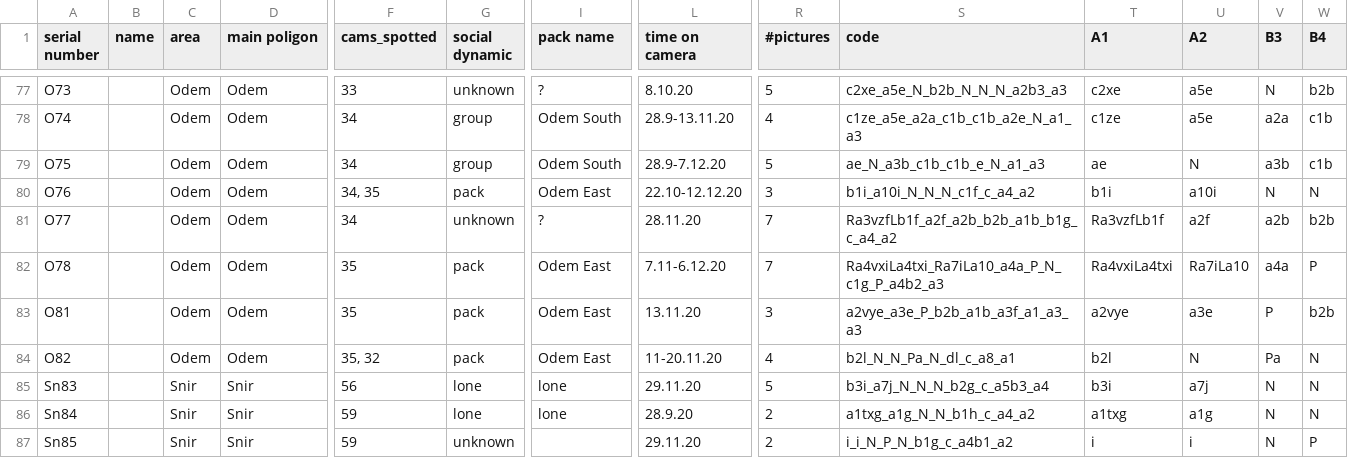
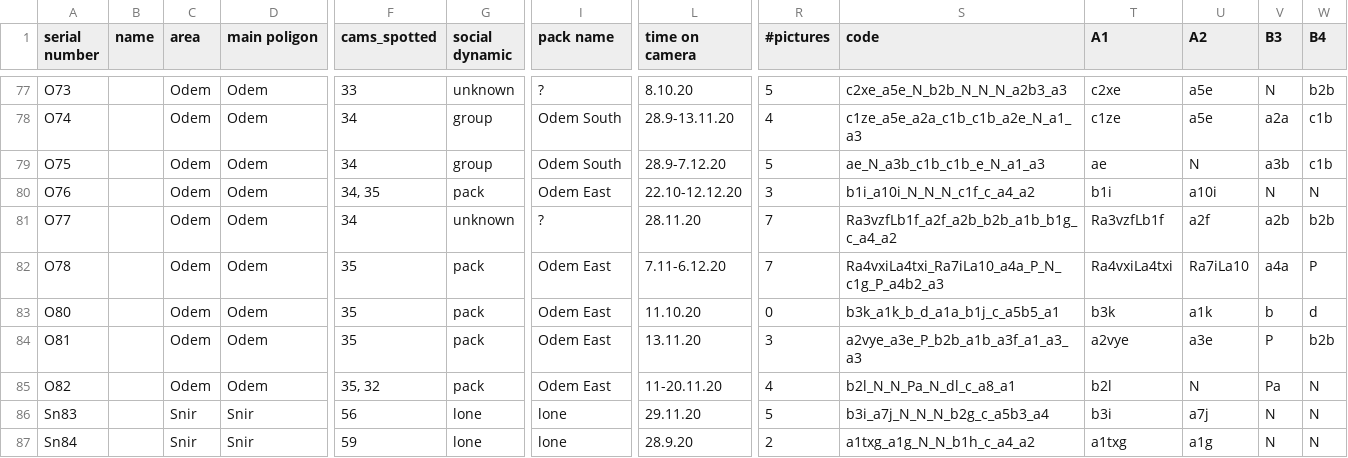
Before and after one commit to OPElement0/Niliwolf, a CSV file: wolves_processed.csv, drawn as a sheet; only a part is shown, gaps mark what is left out; the shorter side is filled out with more unchanged rows; rows hold the shown columns only; the diff names each change by its address in the sheet, - before the commit and + after, or states it on an @@ line.

```diff
--- a/wolves_processed.csv
+++ b/wolves_processed.csv
+row 83: O80 |  | Odem | Odem | 35 | pack | Odem East | 11.10.20 | 0 | b3k_a1k_b_d_a1a_b1j_c_a5b5_a1 | b3k | a1k | b | d
```
Also changed, not shown: color_pattern_freq.csv, identification_buckets.csv, 13 other files.
